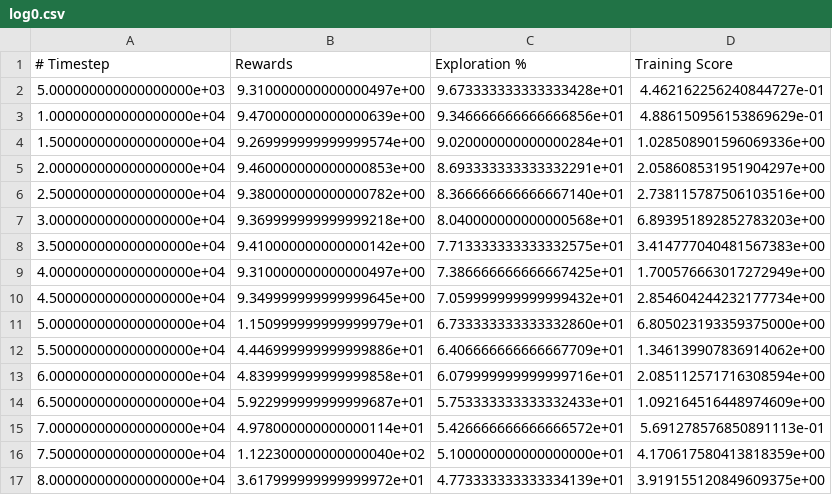
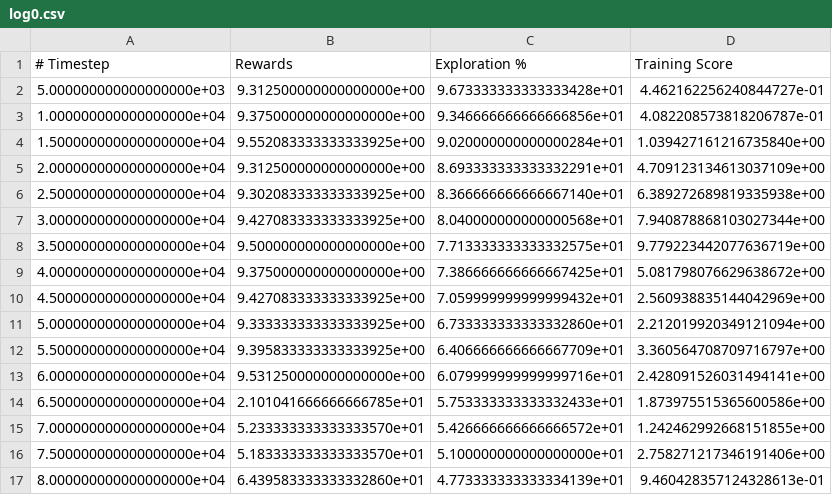
Before and after one commit to atishdixit16/rl_package, a CSV file: rl_package/dqn_vanilla/CartPole_results/log0.csv, drawn as a sheet; only a part is shown; the diff covers the shown part only.

```diff
--- a/rl_package/dqn_vanilla/CartPole_results/log0.csv
+++ b/rl_package/dqn_vanilla/CartPole_results/log0.csv
@@ -1,17 +1,17 @@
 # Timestep,Rewards,Exploration %,Training Score
-5.000000000000000000e+03,9.310000000000000497e+00,9.673333333333333428e+01,4.462162256240844727e-01
-1.000000000000000000e+04,9.470000000000000639e+00,9.346666666666666856e+01,4.886150956153869629e-01
-1.500000000000000000e+04,9.269999999999999574e+00,9.020000000000000284e+01,1.028508901596069336e+00
-2.000000000000000000e+04,9.460000000000000853e+00,8.693333333333332291e+01,2.058608531951904297e+00
-2.500000000000000000e+04,9.380000000000000782e+00,8.366666666666667140e+01,2.738115787506103516e+00
-3.000000000000000000e+04,9.369999999999999218e+00,8.040000000000000568e+01,6.893951892852783203e+00
-3.500000000000000000e+04,9.410000000000000142e+00,7.713333333333332575e+01,3.414777040481567383e+00
-4.000000000000000000e+04,9.310000000000000497e+00,7.386666666666667425e+01,1.700576663017272949e+00
-4.500000000000000000e+04,9.349999999999999645e+00,7.059999999999999432e+01,2.854604244232177734e+00
-5.000000000000000000e+04,1.150999999999999979e+01,6.733333333333332860e+01,6.805023193359375000e+00
-5.500000000000000000e+04,4.446999999999999886e+01,6.406666666666667709e+01,1.346139907836914062e+00
-6.000000000000000000e+04,4.839999999999999858e+01,6.079999999999999716e+01,2.085112571716308594e+00
-6.500000000000000000e+04,5.922999999999999687e+01,5.753333333333332433e+01,1.092164516448974609e+00
-7.000000000000000000e+04,4.978000000000000114e+01,5.426666666666666572e+01,5.691278576850891113e-01
-7.500000000000000000e+04,1.122300000000000040e+02,5.100000000000000000e+01,4.170617580413818359e+00
-8.000000000000000000e+04,3.617999999999999972e+01,4.773333333333334139e+01,3.919155120849609375e+00
+5.000000000000000000e+03,9.312500000000000000e+00,9.673333333333333428e+01,4.462162256240844727e-01
+1.000000000000000000e+04,9.375000000000000000e+00,9.346666666666666856e+01,4.082208573818206787e-01
+1.500000000000000000e+04,9.552083333333333925e+00,9.020000000000000284e+01,1.039427161216735840e+00
+2.000000000000000000e+04,9.312500000000000000e+00,8.693333333333332291e+01,4.709123134613037109e+00
+2.500000000000000000e+04,9.302083333333333925e+00,8.366666666666667140e+01,6.389272689819335938e+00
+3.000000000000000000e+04,9.427083333333333925e+00,8.040000000000000568e+01,7.940878868103027344e+00
+3.500000000000000000e+04,9.500000000000000000e+00,7.713333333333332575e+01,9.779223442077636719e+00
+4.000000000000000000e+04,9.375000000000000000e+00,7.386666666666667425e+01,5.081798076629638672e+00
+4.500000000000000000e+04,9.427083333333333925e+00,7.059999999999999432e+01,2.560938835144042969e+00
+5.000000000000000000e+04,9.333333333333333925e+00,6.733333333333332860e+01,2.212019920349121094e+00
+5.500000000000000000e+04,9.395833333333333925e+00,6.406666666666667709e+01,3.360564708709716797e+00
+6.000000000000000000e+04,9.531250000000000000e+00,6.079999999999999716e+01,2.428091526031494141e+00
+6.500000000000000000e+04,2.101041666666666785e+01,5.753333333333332433e+01,1.873975515365600586e+00
+7.000000000000000000e+04,5.233333333333333570e+01,5.426666666666666572e+01,1.242462992668151855e+00
+7.500000000000000000e+04,5.183333333333333570e+01,5.100000000000000000e+01,2.758271217346191406e+00
+8.000000000000000000e+04,6.439583333333332860e+01,4.773333333333334139e+01,9.460428357124328613e-01
```
Also changed, not shown: 67 edited cells elsewhere in this file, rl_package/dqn_vanilla/CartPole_results/log1.csv, rl_package/dqn_vanilla/CartPole_results/log2.csv, 33 other files.
